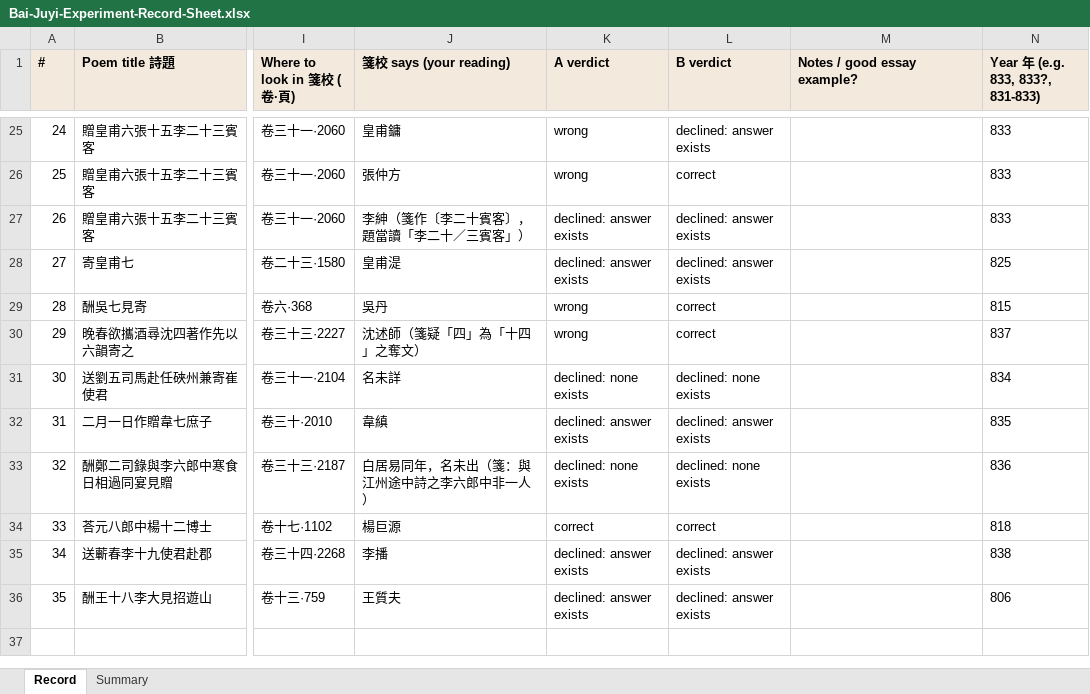
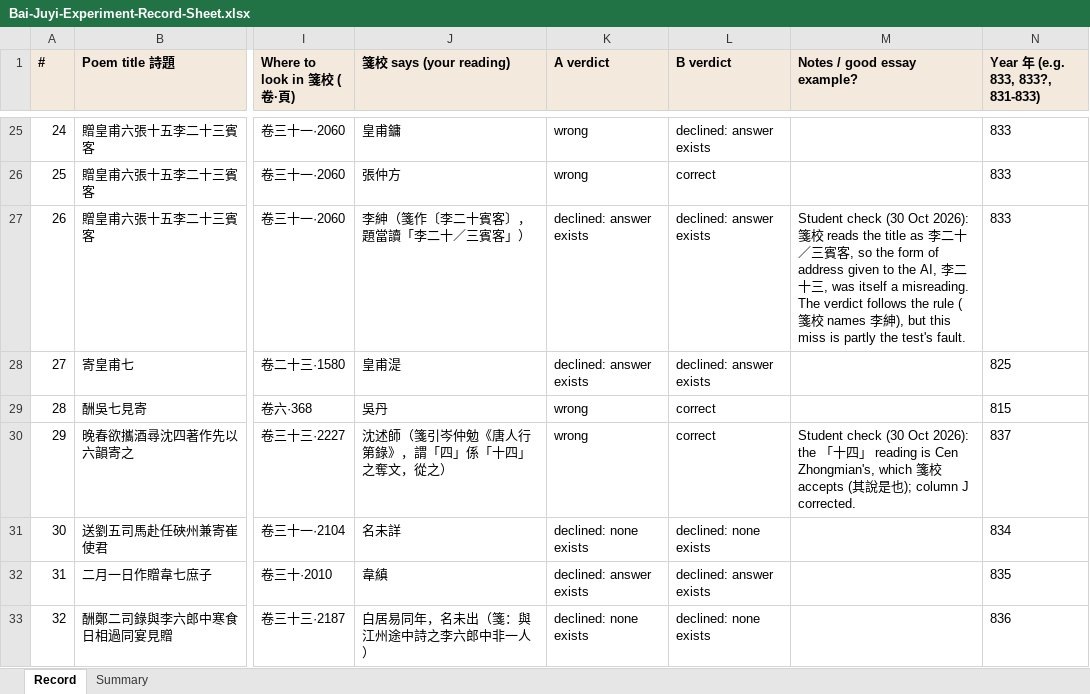
Before and after one commit to hanbin2007/bai-juyi-friends, an Excel workbook: public/data/Bai-Juyi-Experiment-Record-Sheet.xlsx, sheet Record, drawn as a sheet; only a part is shown, gaps mark what is left out; the shorter side is filled out with more unchanged rows; values as stored, in another font and other column widths than the file's, no borders; the diff names each change by its address in the sheet, - before the commit and + after, or states it on an @@ line.

```diff
--- a/public/data/Bai-Juyi-Experiment-Record-Sheet.xlsx (sheet Record)
+++ b/public/data/Bai-Juyi-Experiment-Record-Sheet.xlsx (sheet Record)
-M27 (Notes / good essay example?): (empty)
+M27 (Notes / good essay example?): Student check (30 Oct 2026): 箋校 reads the title as 李二十／三賓客, so the form of address given to the AI, 李二十三, was itself a misreading. The verdict follows the rule (箋校 names 李紳), but this miss is partly the test's fault.
-J30 (箋校 says (your reading)): 沈述師（箋疑「四」為「十四」之奪文）
+J30 (箋校 says (your reading)): 沈述師（箋引岑仲勉《唐人行第錄》，謂「四」係「十四」之奪文，從之）
-M30 (Notes / good essay example?): (empty)
+M30 (Notes / good essay example?): Student check (30 Oct 2026): the 「十四」 reading is Cen Zhongmian's, which 箋校 accepts (其說是也); column J corrected.
```
Also changed, not shown: 6 other files.
